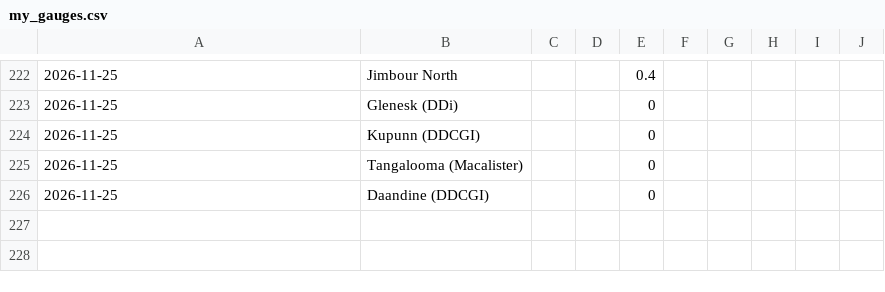
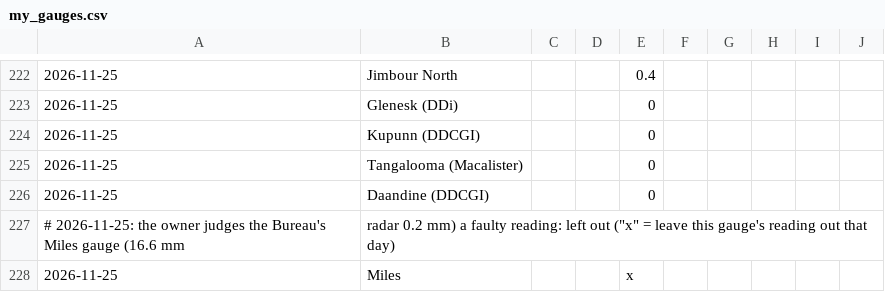
Before and after one commit to namrex83/downs-rain, a CSV file: my_gauges.csv, drawn as a sheet; only a part is shown, gaps mark what is left out; the diff names each change by its address in the sheet, - before the commit and + after, or states it on an @@ line.

```diff
--- a/my_gauges.csv
+++ b/my_gauges.csv
+row 227: # 2026-11-25: the owner judges the Bureau's Miles gauge (16.6 mm | radar 0.2 mm) a faulty reading: left out ("x" = leave this gauge's reading out that day)
+row 228: 2026-11-25 | Miles |  |  | x
```
Also changed, not shown: 1 other file.
